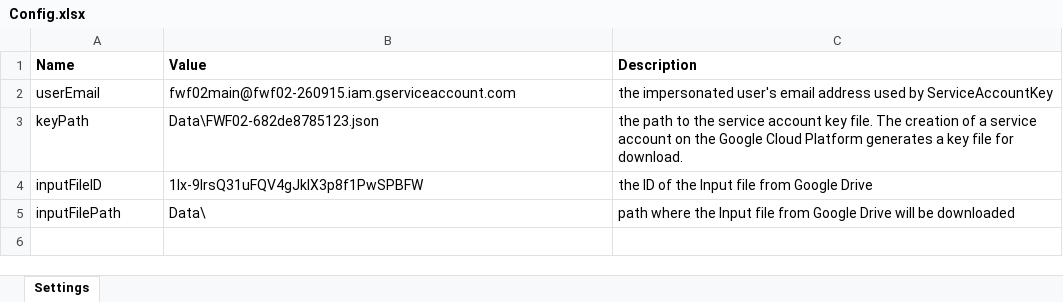
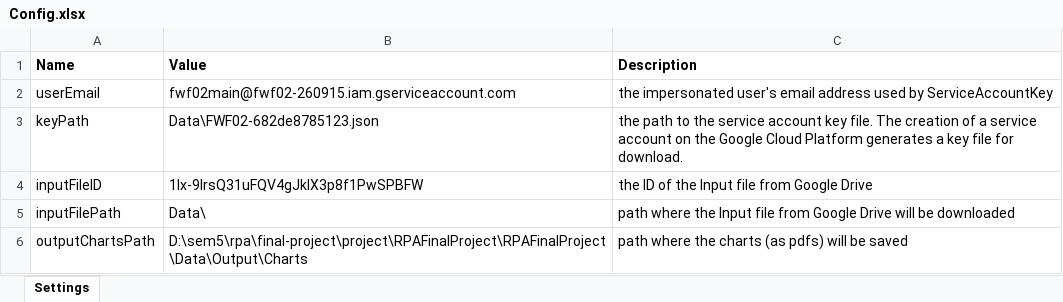
Before and after one commit to RalucaPenciuc/RPAFinalProject, an Excel workbook: RPAFinalProject/Data/Config.xlsx, sheet Settings, drawn as a sheet; values as stored, in another font and other column widths than the file's, no borders; the diff names each change by its address in the sheet, - before the commit and + after, or states it on an @@ line.

Commit message:
replaced hardcoded path

```diff
--- a/RPAFinalProject/Data/Config.xlsx (sheet Settings)
+++ b/RPAFinalProject/Data/Config.xlsx (sheet Settings)
+row 6: outputChartsPath | D:\sem5\rpa\final-project\project\RPAFinalProject\RPAFinalProject\Data\Output\Charts | path where the charts (as pdfs) will be saved
```
Also changed, not shown: 2 other files.
